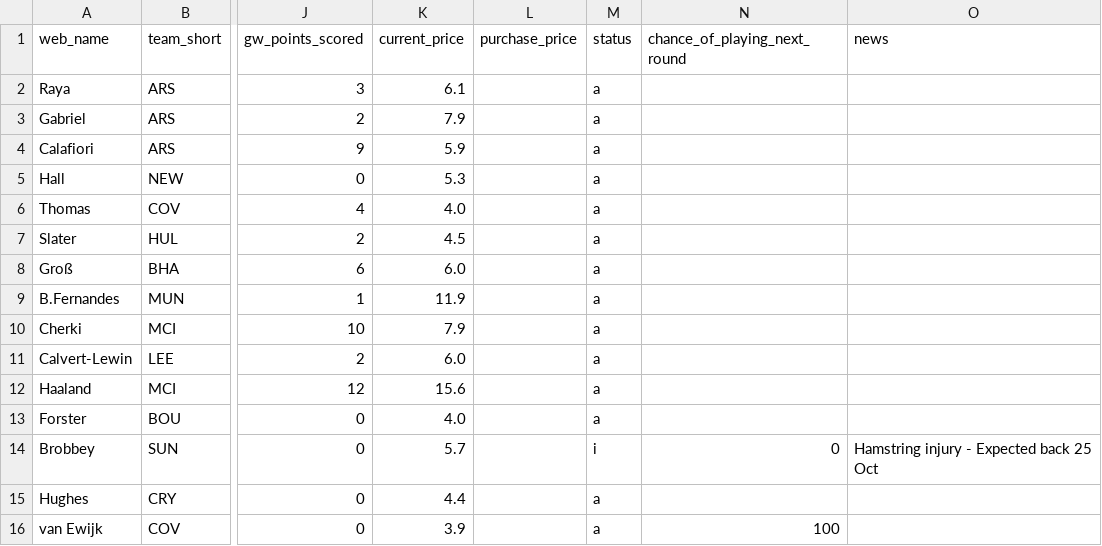
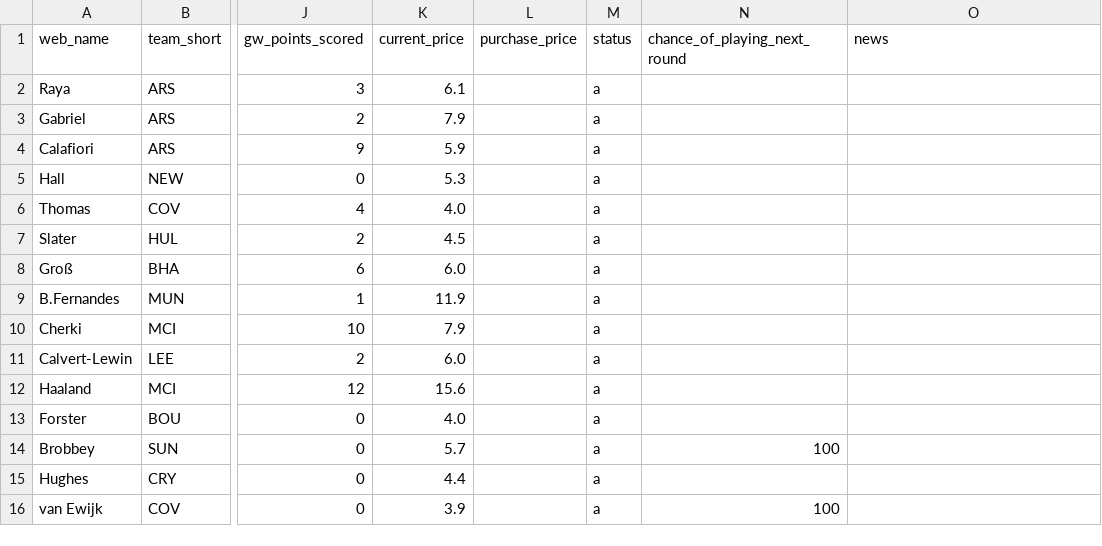
Before and after one commit to Quikksilva/FPLAIAssistant, a CSV file: fpl_data/squad_current.csv, drawn as a sheet; only a part is shown, gaps mark what is left out; the diff names each change by its address in the sheet, - before the commit and + after, or states it on an @@ line.

```diff
--- a/fpl_data/squad_current.csv
+++ b/fpl_data/squad_current.csv
-M14 (status): i
+M14 (status): a
-N14 (chance_of_playing_next_round): 0
+N14 (chance_of_playing_next_round): 100
-O14 (news): Hamstring injury - Expected back 25 Oct
+O14 (news): (empty)
```
Also changed, not shown: fpl_data/manager_summary.csv, fpl_data/players.csv, 2 other files.
